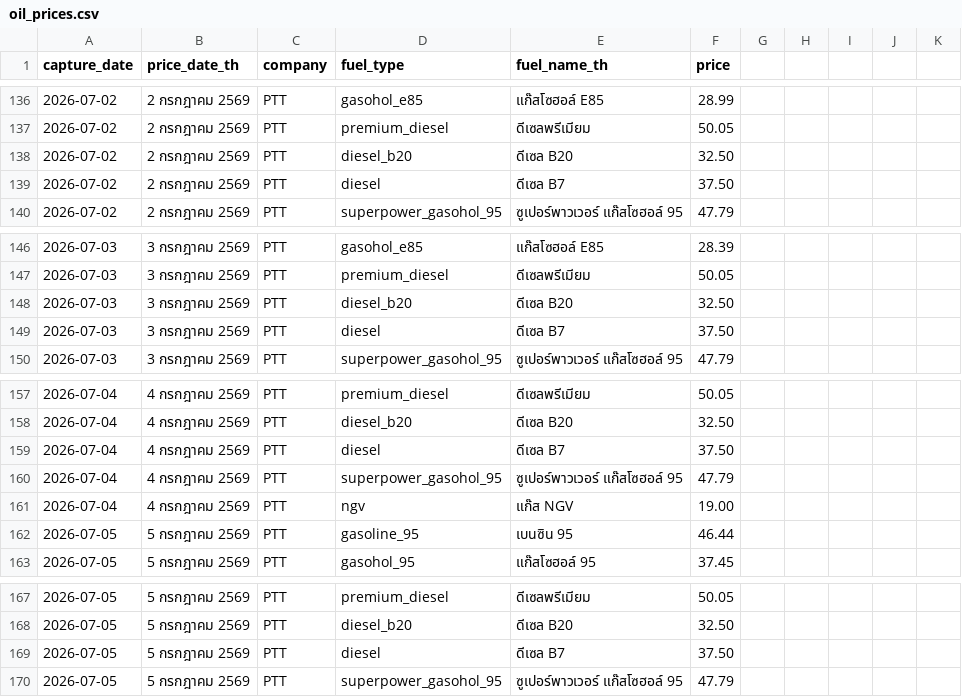
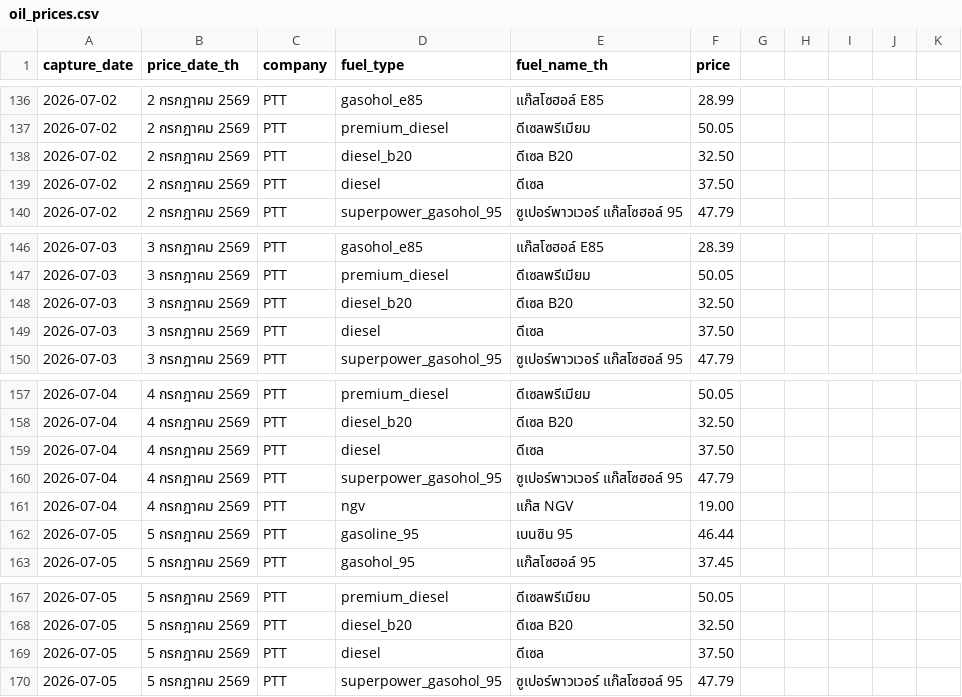
Before and after one commit to MorrigaP/ptt-oil-price, a CSV file: oil_prices.csv, drawn as a sheet; only a part is shown, gaps mark what is left out.

Commit message:
Update oil_prices.csv

```diff
--- a/oil_prices.csv
+++ b/oil_prices.csv
@@ -138,3 +138,3 @@
 2026-07-02,2 กรกฎาคม 2569,PTT,diesel_b20,ดีเซล B20,32.50
-2026-07-02,2 กรกฎาคม 2569,PTT,diesel,ดีเซล B7,37.50
+2026-07-02,2 กรกฎาคม 2569,PTT,diesel,ดีเซล,37.50
 2026-07-02,2 กรกฎาคม 2569,PTT,superpower_gasohol_95,ซูเปอร์พาวเวอร์ แก๊สโซฮอล์ 95,47.79
@@ -148,3 +148,3 @@
 2026-07-03,3 กรกฎาคม 2569,PTT,diesel_b20,ดีเซล B20,32.50
-2026-07-03,3 กรกฎาคม 2569,PTT,diesel,ดีเซล B7,37.50
+2026-07-03,3 กรกฎาคม 2569,PTT,diesel,ดีเซล,37.50
 2026-07-03,3 กรกฎาคม 2569,PTT,superpower_gasohol_95,ซูเปอร์พาวเวอร์ แก๊สโซฮอล์ 95,47.79
@@ -158,3 +158,3 @@
 2026-07-04,4 กรกฎาคม 2569,PTT,diesel_b20,ดีเซล B20,32.50
-2026-07-04,4 กรกฎาคม 2569,PTT,diesel,ดีเซล B7,37.50
+2026-07-04,4 กรกฎาคม 2569,PTT,diesel,ดีเซล,37.50
 2026-07-04,4 กรกฎาคม 2569,PTT,superpower_gasohol_95,ซูเปอร์พาวเวอร์ แก๊สโซฮอล์ 95,47.79
@@ -168,3 +168,3 @@
 2026-07-05,5 กรกฎาคม 2569,PTT,diesel_b20,ดีเซล B20,32.50
-2026-07-05,5 กรกฎาคม 2569,PTT,diesel,ดีเซล B7,37.50
+2026-07-05,5 กรกฎาคม 2569,PTT,diesel,ดีเซล,37.50
 2026-07-05,5 กรกฎาคม 2569,PTT,superpower_gasohol_95,ซูเปอร์พาวเวอร์ แก๊สโซฮอล์ 95,47.79
```
